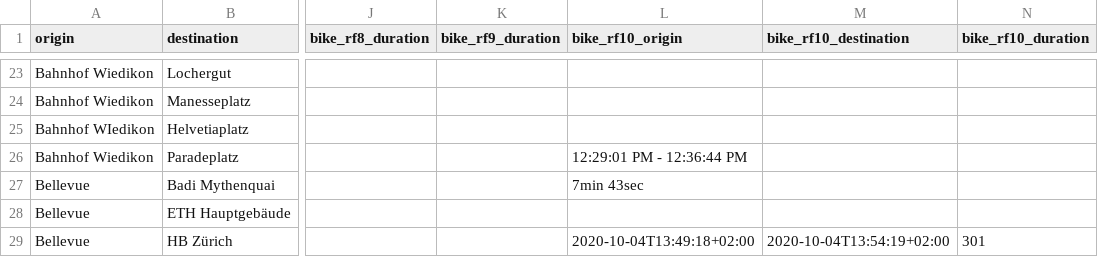
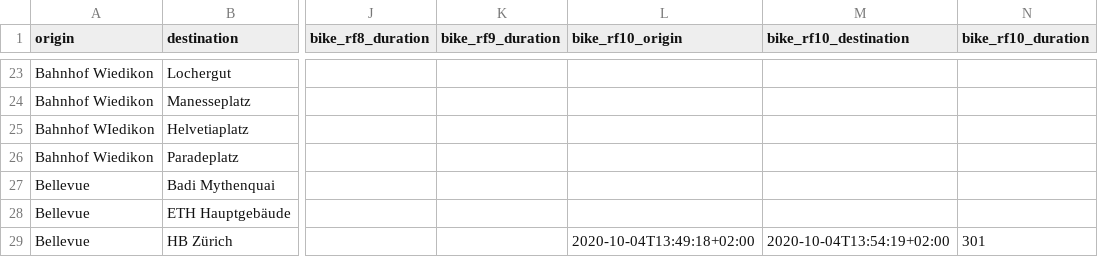
Before and after one commit to posmocoop/spatial_future, a CSV file: bikemappingzrh.csv, drawn as a sheet; only a part is shown, gaps mark what is left out; the diff names each change by its address in the sheet, - before the commit and + after, or states it on an @@ line.

Commit message:
removed noise

```diff
--- a/bikemappingzrh.csv
+++ b/bikemappingzrh.csv
-L26 (bike_rf10_origin): 12:29:01 PM - 12:36:44 PM
+L26 (bike_rf10_origin): (empty)
-L27 (bike_rf10_origin): 7min 43sec
+L27 (bike_rf10_origin): (empty)
```
